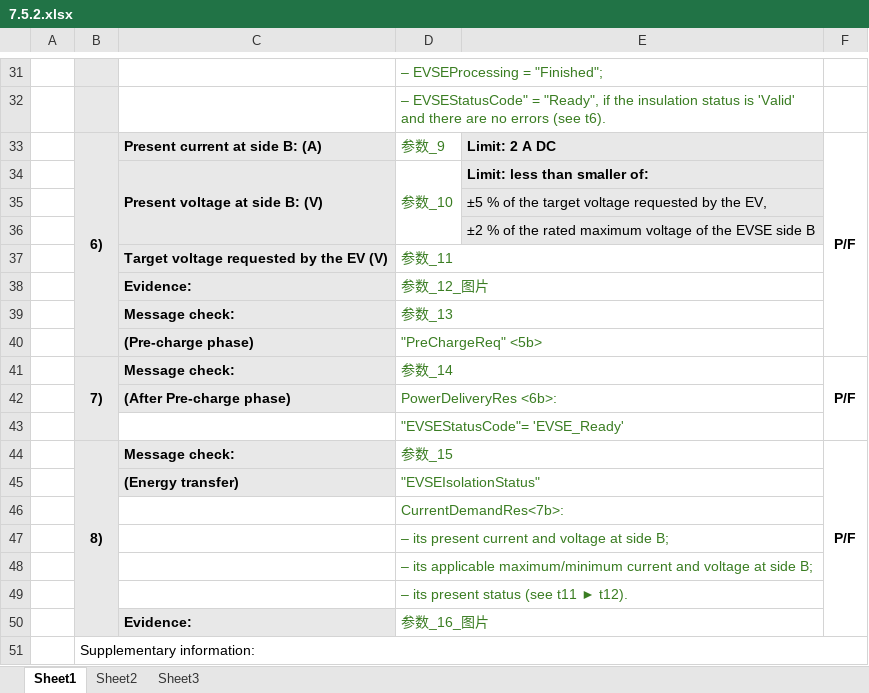
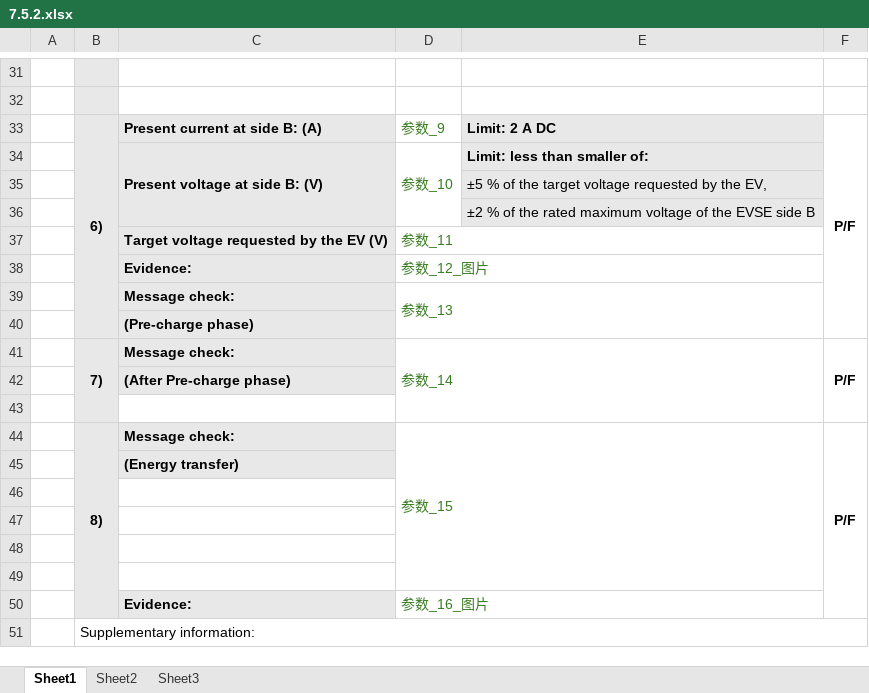
Before and after one commit to ggymm-workspace/ttcn-report, an Excel workbook: 7.5.2.xlsx, sheet Sheet1, drawn as a sheet; only a part is shown, gaps mark what is left out; values as stored, in another font and other column widths than the file's, no borders; the diff covers the shown part only; the diff names each change by its address in the sheet, - before the commit and + after, or states it on an @@ line.

```diff
--- a/7.5.2.xlsx (sheet Sheet1)
+++ b/7.5.2.xlsx (sheet Sheet1)
-D31: – EVSEProcessing = "Finished";
+D31: (empty)
-D31:E31 merged
-D32: – EVSEStatusCode" = "Ready", if the insulation status is 'Valid' and there are no errors (see t6).
+D32: (empty)
-D32:E32 merged
-D39:E39 merged
+D39:E40 merged
-D40: "PreChargeReq" <5b>
+D40: (empty)
-D40:E40 merged
-D41:E41 merged
+D41:E43 merged
-D42: PowerDeliveryRes <6b>:
+D42: (empty)
-D42:E42 merged
-D43: "EVSEStatusCode"= 'EVSE_Ready'
+D43: (empty)
-D43:E43 merged
-D44:E44 merged
+D44:E49 merged
-D45: "EVSEIsolationStatus"
+D45: (empty)
-D45:E45 merged
-D46: CurrentDemandRes<7b>:
+D46: (empty)
-D46:E46 merged
-D47: – its present current and voltage at side B;
+D47: (empty)
-D47:E47 merged
-D48: – its applicable maximum/minimum current and voltage at side B;
+D48: (empty)
-D48:E48 merged
-D49: – its present status (see t11 ► t12).
+D49: (empty)
-D49:E49 merged
```
Also changed, not shown: 13 edited cells and merged cells elsewhere in this sheet, 7.5.1.xlsx, 7.6.10.xlsx, 17 other files.
